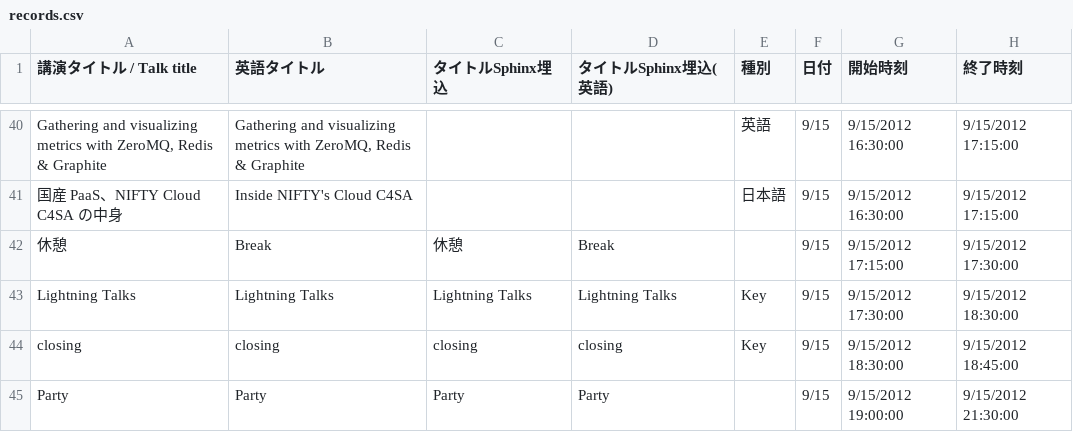
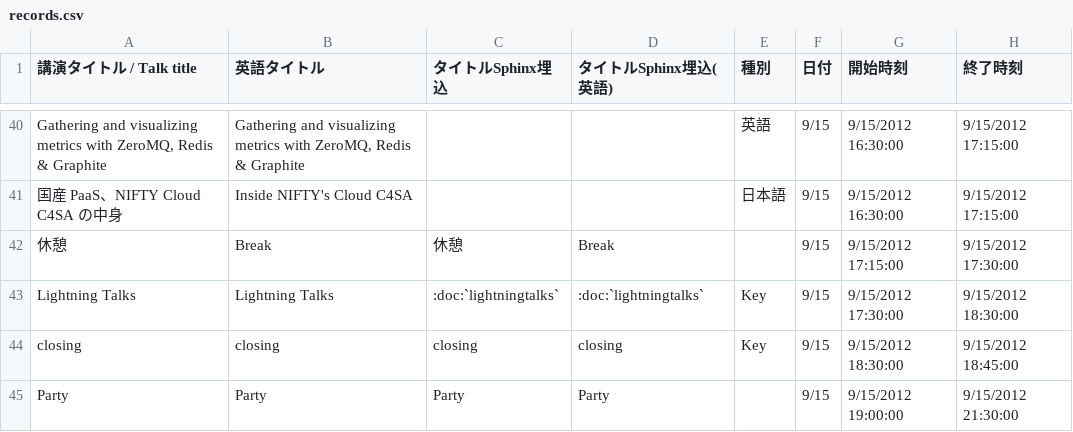
Before and after one commit to pyconjp/2012.pycon.jp, a CSV file: convert/timetable/records.csv, drawn as a sheet; only a part is shown, gaps mark what is left out; the diff names each change by its address in the sheet, - before the commit and + after, or states it on an @@ line.

Commit message:
added lightning talks page

```diff
--- a/convert/timetable/records.csv
+++ b/convert/timetable/records.csv
-C43 (タイトルSphinx埋込): Lightning Talks
+C43 (タイトルSphinx埋込): :doc:`lightningtalks`
-D43 (タイトルSphinx埋込(英語)): Lightning Talks
+D43 (タイトルSphinx埋込(英語)): :doc:`lightningtalks`
```
Also changed, not shown: sphinx/en/program/schedule1-en.csv, sphinx/program/schedule1-ja.csv, 4 other files.
